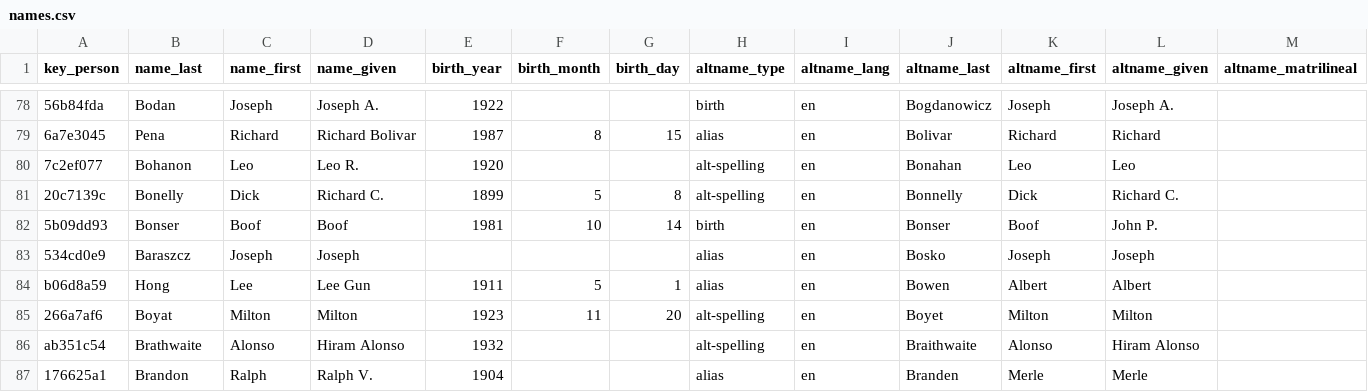
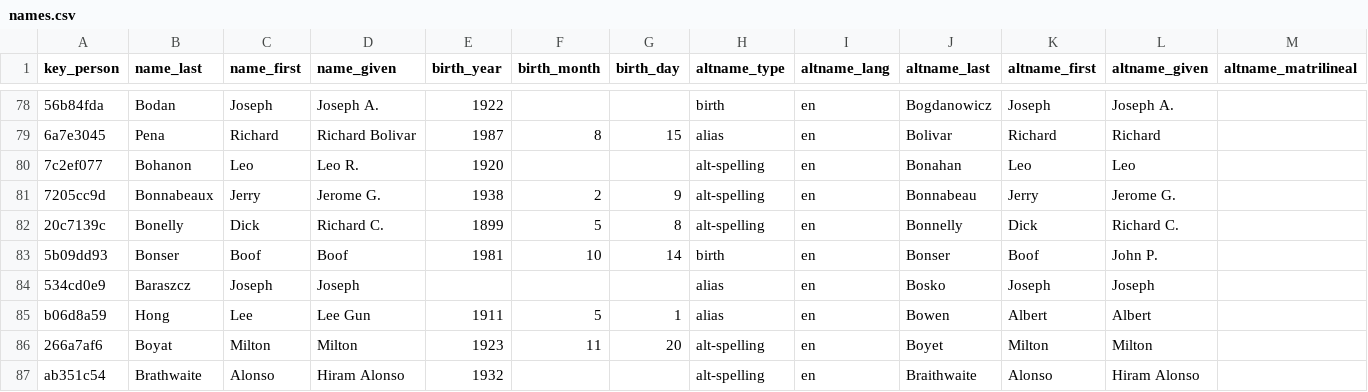
Before and after one commit to chadwickbureau/register, a CSV file: data/names.csv, drawn as a sheet; only a part is shown, gaps mark what is left out; the shorter side is filled out with more unchanged rows; rows hold the shown columns only; the diff names each change by its address in the sheet, - before the commit and + after, or states it on an @@ line.

Commit message:
Update people and names as of 2016-02-28.

```diff
--- a/data/names.csv
+++ b/data/names.csv
+row 81: 7205cc9d | Bonnabeaux | Jerry | Jerome G. | 1938 | 2 | 9 | alt-spelling | en | Bonnabeau | Jerry | Jerome G.
```
